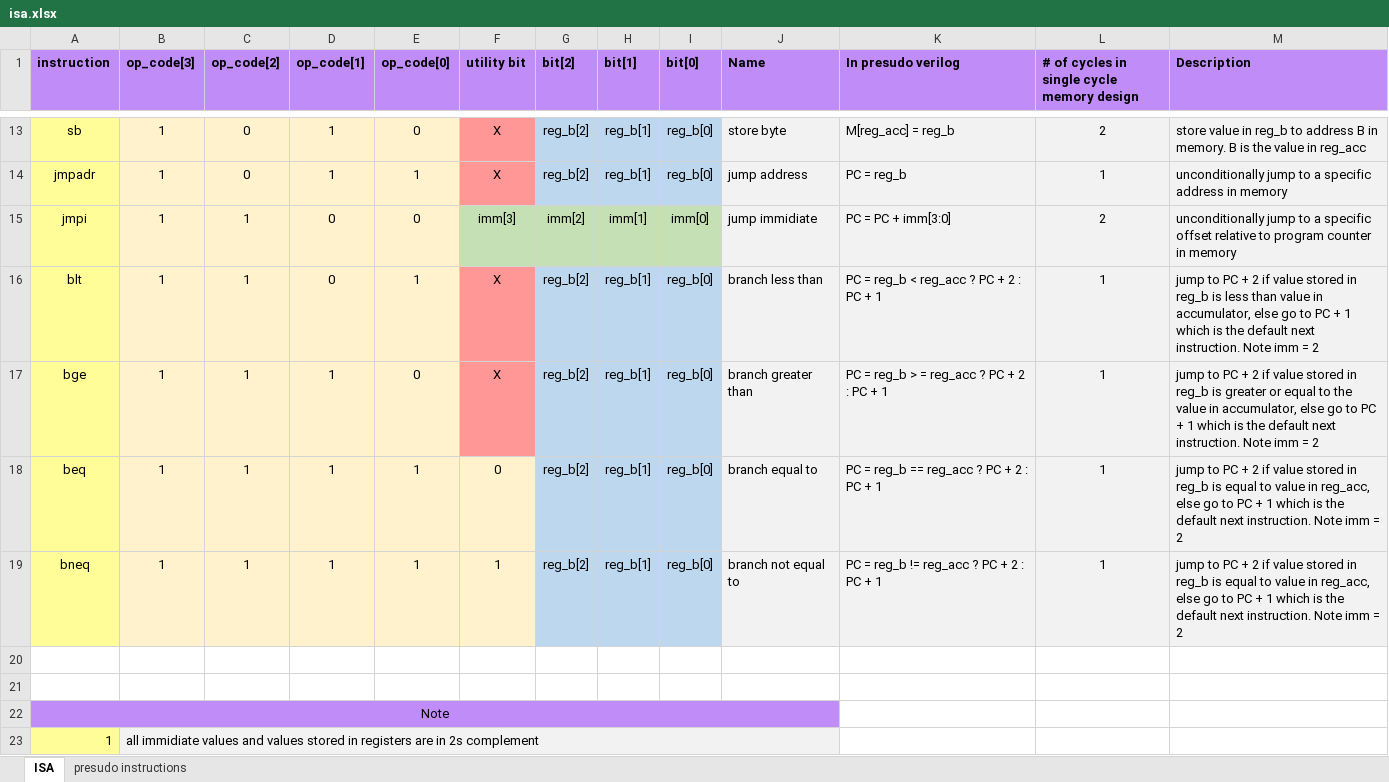
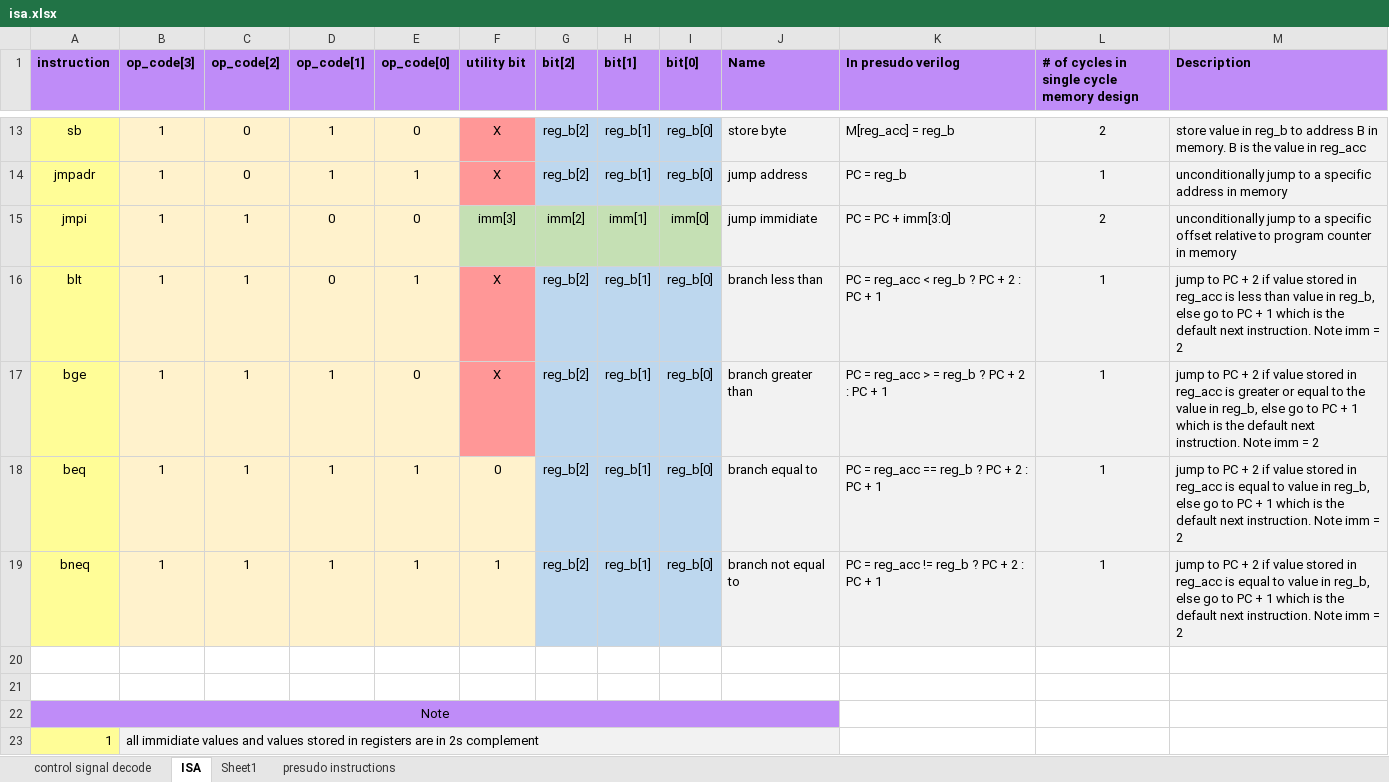
Before and after one commit to AndersonHsieh0330/softcore_cpu, an Excel workbook: info/isa.xlsx, sheet ISA, drawn as a sheet; only a part is shown, gaps mark what is left out; values as stored, in another font and other column widths than the file's, no borders; the diff names each change by its address in the sheet, - before the commit and + after, or states it on an @@ line.

Commit message:
compute control signals in isa.xlsx and add more drawing details

```diff
--- a/info/isa.xlsx (sheet ISA)
+++ b/info/isa.xlsx (sheet ISA)
+sheet tab: control signal decode
+sheet tab: Sheet1
-K16 (In presudo verilog): PC = reg_b < reg_acc ? PC + 2 : PC + 1
+K16 (In presudo verilog): PC = reg_acc < reg_b ? PC + 2 : PC + 1
-M16 (Description): …stored in reg_b is less than value in accumulator, else go…
+M16 (Description): …stored in reg_acc is less than value in reg_b, else go…
-K17 (In presudo verilog): PC = reg_b > = reg_acc ? PC + 2 : PC + 1
+K17 (In presudo verilog): PC = reg_acc > = reg_b ? PC + 2 : PC + 1
-M17 (Description): …stored in reg_b is greater or equal to the value in accumulator, else go…
+M17 (Description): …stored in reg_acc is greater or equal to the value in reg_b, else go…
-K18 (In presudo verilog): PC = reg_b == reg_acc ? PC + 2 : PC + 1
+K18 (In presudo verilog): PC = reg_acc == reg_b ? PC + 2 : PC + 1
-M18:M19 (Description): …stored in reg_b is equal to value in reg_acc, else go…
+M18:M19 (Description): …stored in reg_acc is equal to value in reg_b, else go…
-K19 (In presudo verilog): PC = reg_b != reg_acc ? PC + 2 : PC + 1
+K19 (In presudo verilog): PC = reg_acc != reg_b ? PC + 2 : PC + 1
```
Also changed, not shown: 3 other files.
